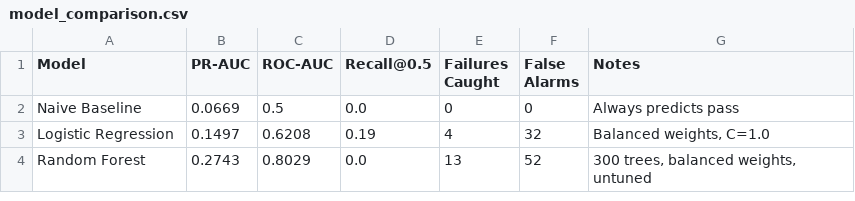
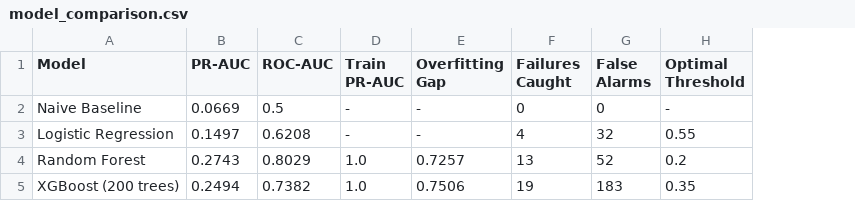
Before and after one commit to sudipkharel779-netizen/semiconductor-manufacturing-research, a CSV file: projects/01_secom_yield_prediction/data/processed/model_comparison.csv, drawn as a sheet; removed rows and columns are numbered as before the commit, all else as after; the diff names each change by its address in the sheet, - before the commit and + after, or states it on an @@ line.

Commit message:
Day 7: XGBoost with regularization — early stopping and fixed tree experiments

```diff
--- a/projects/01_secom_yield_prediction/data/processed/model_comparison.csv
+++ b/projects/01_secom_yield_prediction/data/processed/model_comparison.csv
-column D (Recall@0.5), rows 2-4: 0.0 | 0.19 | 0.0
+column D (Train PR-AUC), rows 2-4: - | - | 1.0
+column E (Overfitting Gap), rows 2-4: - | - | 0.7257
-column G (Notes), rows 2-4: Always predicts pass | Balanced weights, C=1.0 | 300 trees, balanced weights, untuned
+column H (Optimal Threshold), rows 2-4: - | 0.55 | 0.2
+row 5: XGBoost (200 trees) | 0.2494 | 0.7382 | 1.0 | 0.7506 | 19 | 183 | 0.35
```
Also changed, not shown: 4 other files.
